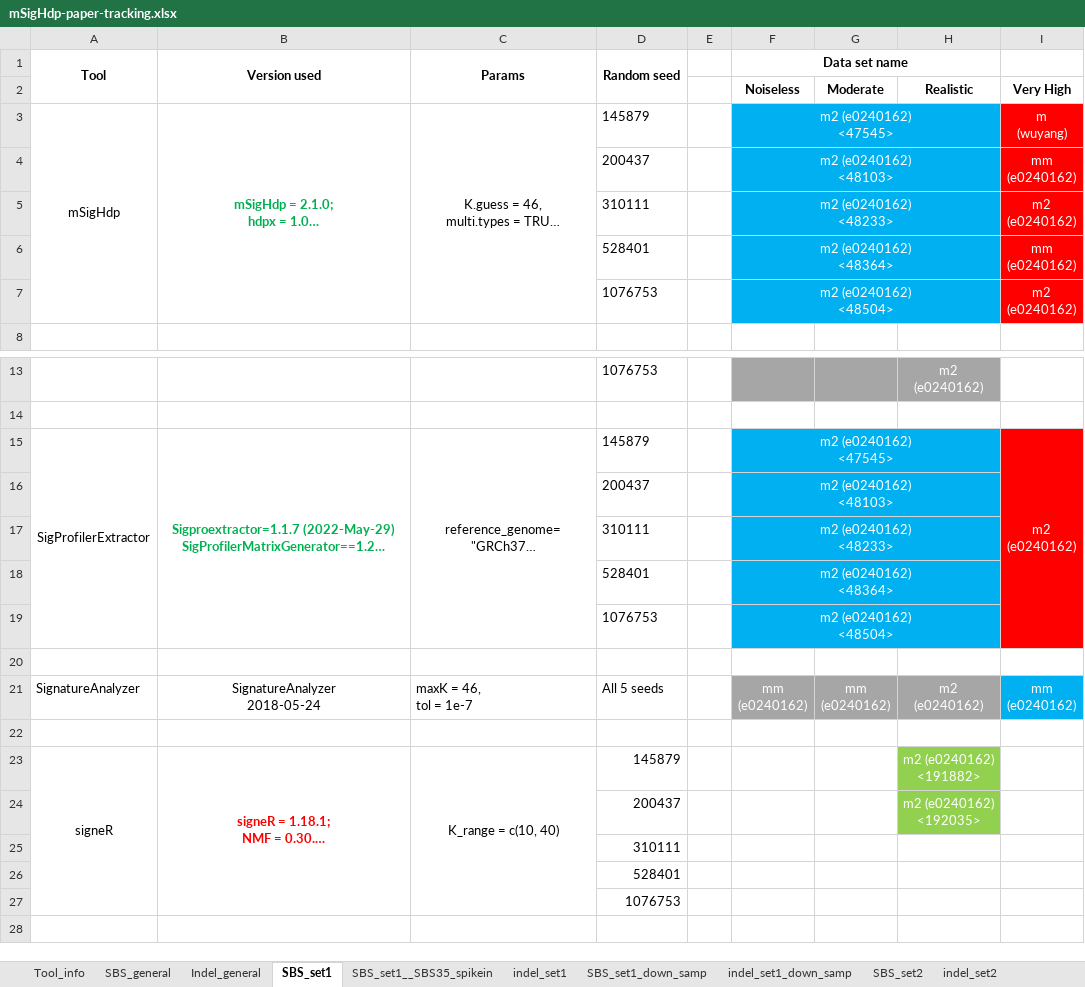
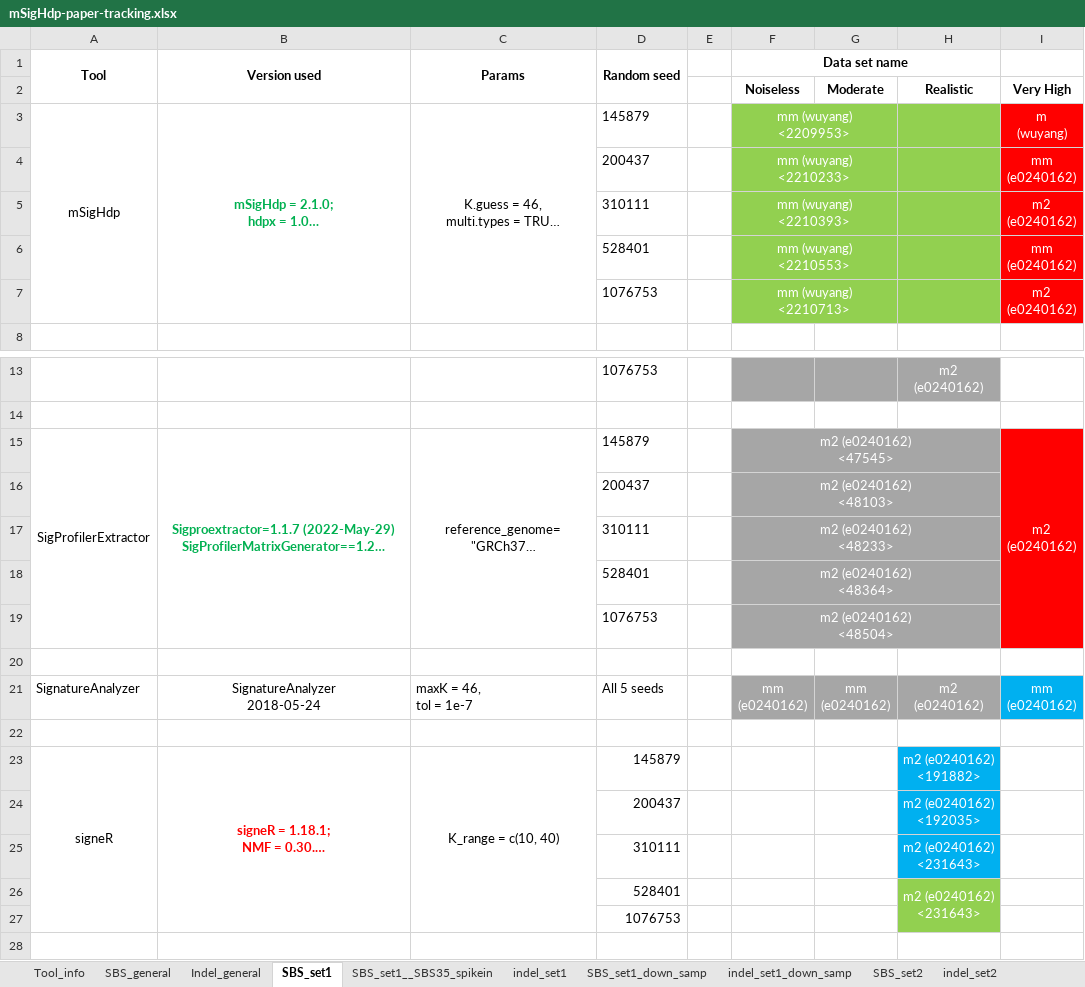
Before and after one commit to steverozen/mSigHdp_paper_sup_files_x1, an Excel workbook: mSigHdp-paper-tracking.xlsx, sheet SBS_set1, drawn as a sheet; only a part is shown, gaps mark what is left out; long unchanged cells end in …; values as stored, in another font and other column widths than the file's, no borders; ↵ is a line break in a cell; the diff names each change by its address in the sheet, - before the commit and + after, or states it on an @@ line.

```diff
--- a/mSigHdp-paper-tracking.xlsx (sheet SBS_set1)
+++ b/mSigHdp-paper-tracking.xlsx (sheet SBS_set1)
-F3 (Data set name): m2 (e0240162) ↵ <47545>
+F3 (Data set name): mm (wuyang) ↵ <2209953>
-F3:H7 fill: #00B0F0
+F3:H7 fill: #92D050
-F3:H3 merged
+F3:G3 merged
-F4 (Data set name): m2 (e0240162) ↵ <48103>
+F4 (Data set name): mm (wuyang) ↵ <2210233>
-F4:H4 merged
+F4:G4 merged
-F5 (Data set name): m2 (e0240162) ↵ <48233>
+F5 (Data set name): mm (wuyang) ↵ <2210393>
-F5:H5 merged
+F5:G5 merged
-F6 (Data set name): m2 (e0240162) ↵ <48364>
+F6 (Data set name): mm (wuyang) ↵ <2210553>
-F6:H6 merged
+F6:G6 merged
-F7 (Data set name): m2 (e0240162) ↵ <48504>
+F7 (Data set name): mm (wuyang) ↵ <2210713>
-F7:H7 merged
+F7:G7 merged
-F15:H19 fill: #00B0F0
+F15:H19 fill: #A6A6A6
-H23:H24 fill: #92D050
+H23:H24 fill: #00B0F0
-H25:H26: (empty)
+H25:H26: m2 (e0240162) ↵ <231643>
-H25 fill: none
+H25 fill: #00B0F0
-H26:H27 fill: none
+H26:H27 fill: #92D050
+H26:H27 merged
```
Also changed, not shown: sheet indel_set1, 1 other file.
